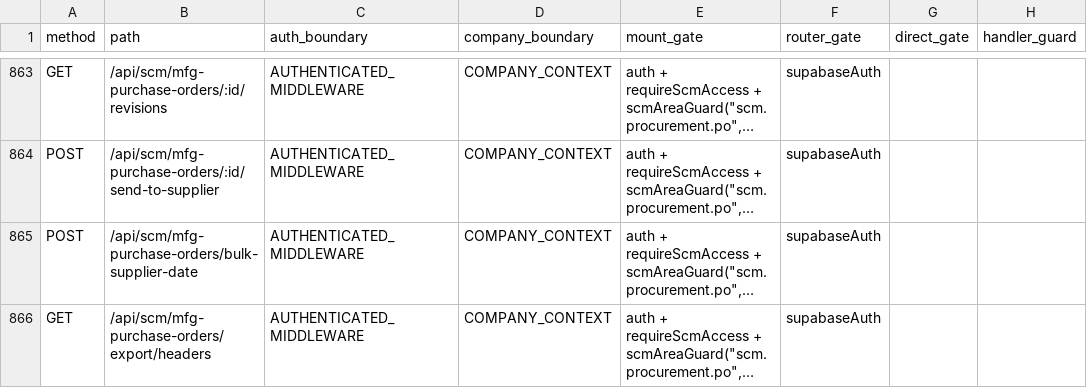
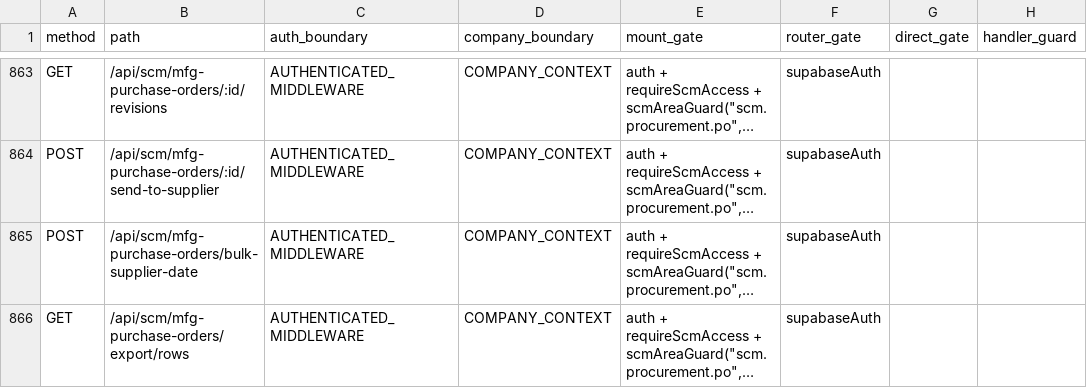
Before and after one commit to Houzs-Century/Houzs-ERP, a CSV file: docs/generated/route-capability-matrix.csv, drawn as a sheet; only a part is shown, gaps mark what is left out; long unchanged cells end in …; the diff covers the shown part only; the diff names each change by its address in the sheet, - before the commit and + after, or states it on an @@ line.

```diff
--- a/docs/generated/route-capability-matrix.csv
+++ b/docs/generated/route-capability-matrix.csv
-B866 (path): /api/scm/mfg-purchase-orders/export/headers
+B866 (path): /api/scm/mfg-purchase-orders/export/rows
```
Also changed, not shown: 1 removed row elsewhere in this file, 1 other file.
